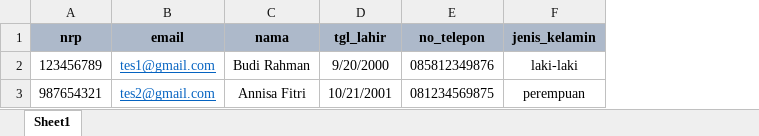
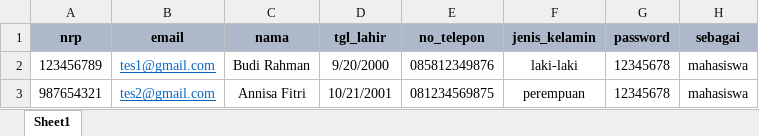
Before and after one commit to moxiesilent/kerja_praktek, an Excel workbook: public/Format_Mahasiswa.xlsx, sheet Sheet1, drawn as a sheet; values as stored, in another font and other column widths than the file's, no borders; the diff names each change by its address in the sheet, - before the commit and + after, or states it on an @@ line.

```diff
--- a/public/Format_Mahasiswa.xlsx (sheet Sheet1)
+++ b/public/Format_Mahasiswa.xlsx (sheet Sheet1)
+column G (password), rows 2-3: 12345678 | 12345678
+column H (sebagai), rows 2-3: mahasiswa | mahasiswa
```
Also changed, not shown: public/Format_Dosen.xlsx, public/Format_User.xlsx, 15 other files.
